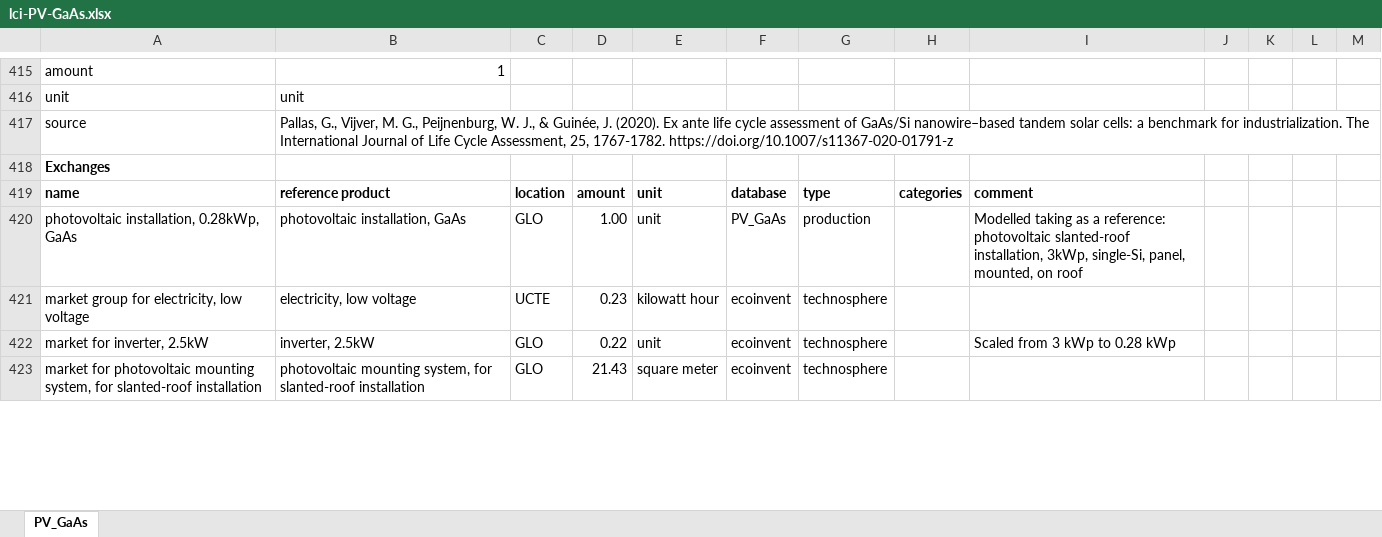
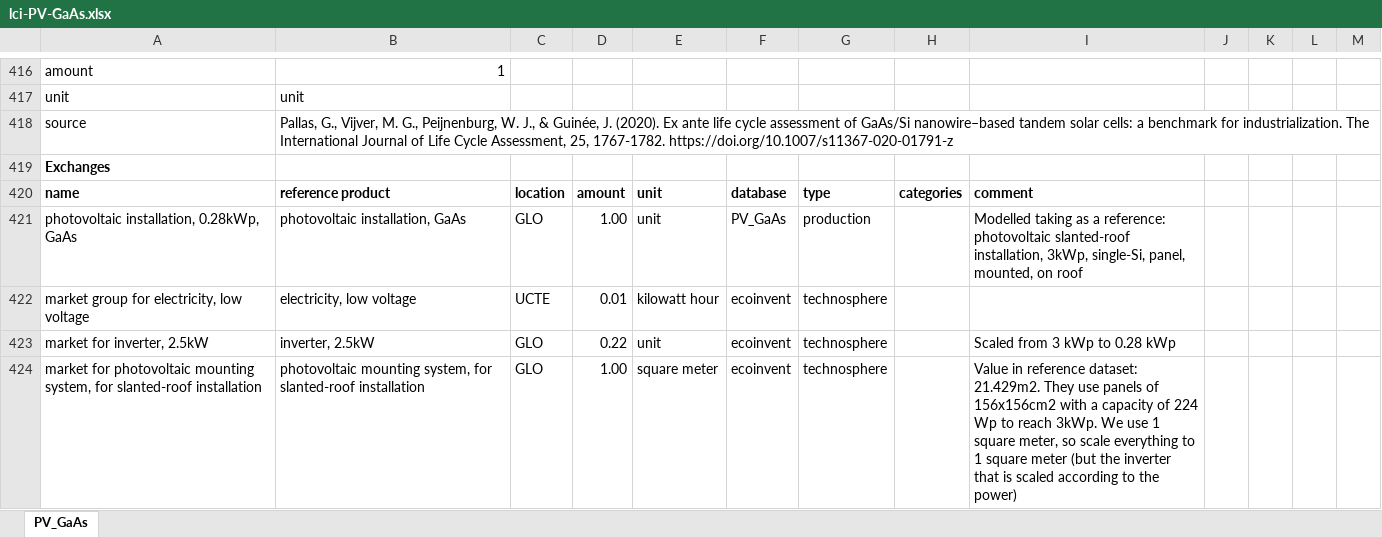
Before and after one commit to romainsacchi/rmnd-lca, an Excel workbook: premise/data/additional_inventories/lci-PV-GaAs.xlsx, sheet PV_GaAs, drawn as a sheet; only a part is shown, gaps mark what is left out; values as stored, in another font and other column widths than the file's, no borders; addresses are those after the commit; the diff covers the shown part only; the diff names each change by its address in the sheet, - before the commit and + after, or states it on an @@ line.

Commit message:
Fix GaAs inventory

```diff
--- a/premise/data/additional_inventories/lci-PV-GaAs.xlsx (sheet PV_GaAs)
+++ b/premise/data/additional_inventories/lci-PV-GaAs.xlsx (sheet PV_GaAs)
-D422: 0.23
+D422: 0.01
-D424: 21.43
+D424: 1.00
-I424: (empty)
+I424: Value in reference dataset: 21.429m2. They use panels of 156x156cm2 with a capacity of 224 Wp to reach 3kWp. We use 1 square meter, so scale everything to 1 square meter (but the inverter that is scaled according to the power)
```
Also changed, not shown: 2 added rows and 12 edited cells elsewhere in this sheet, formulas that keep their value.
